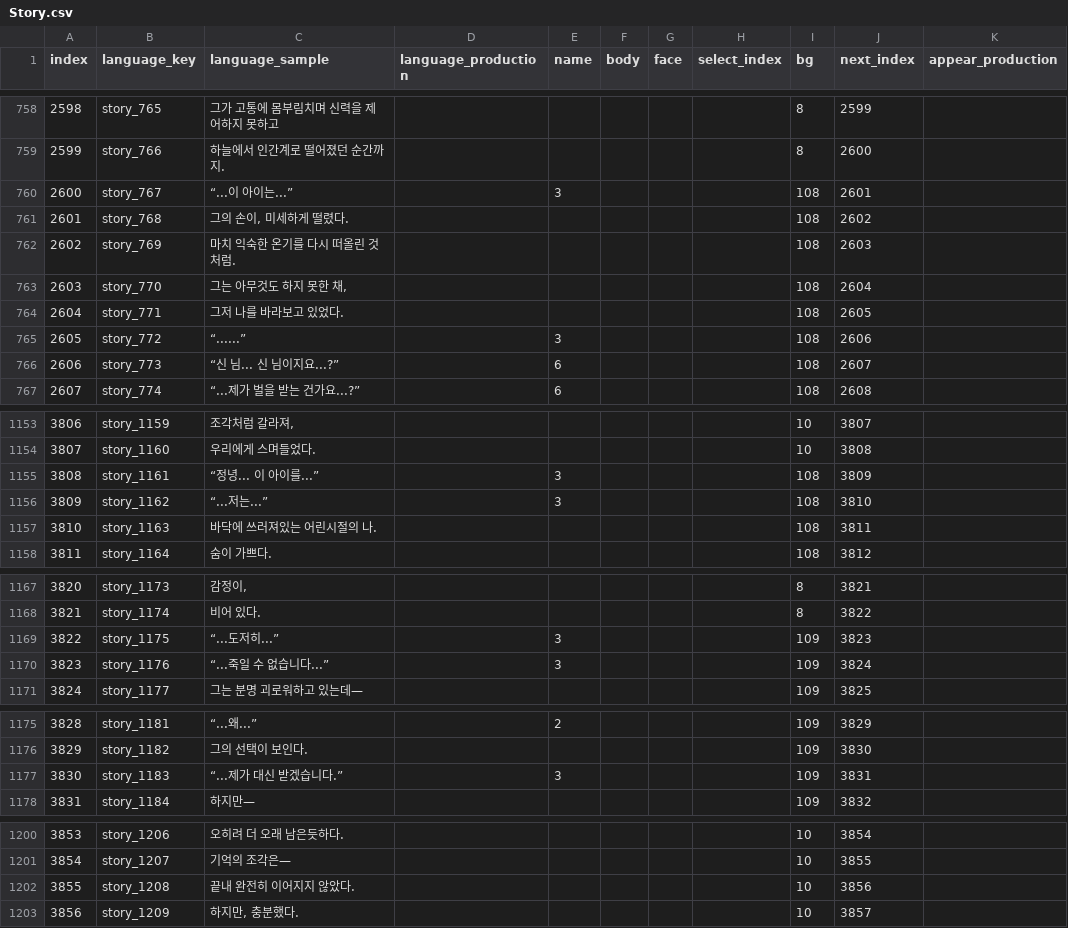
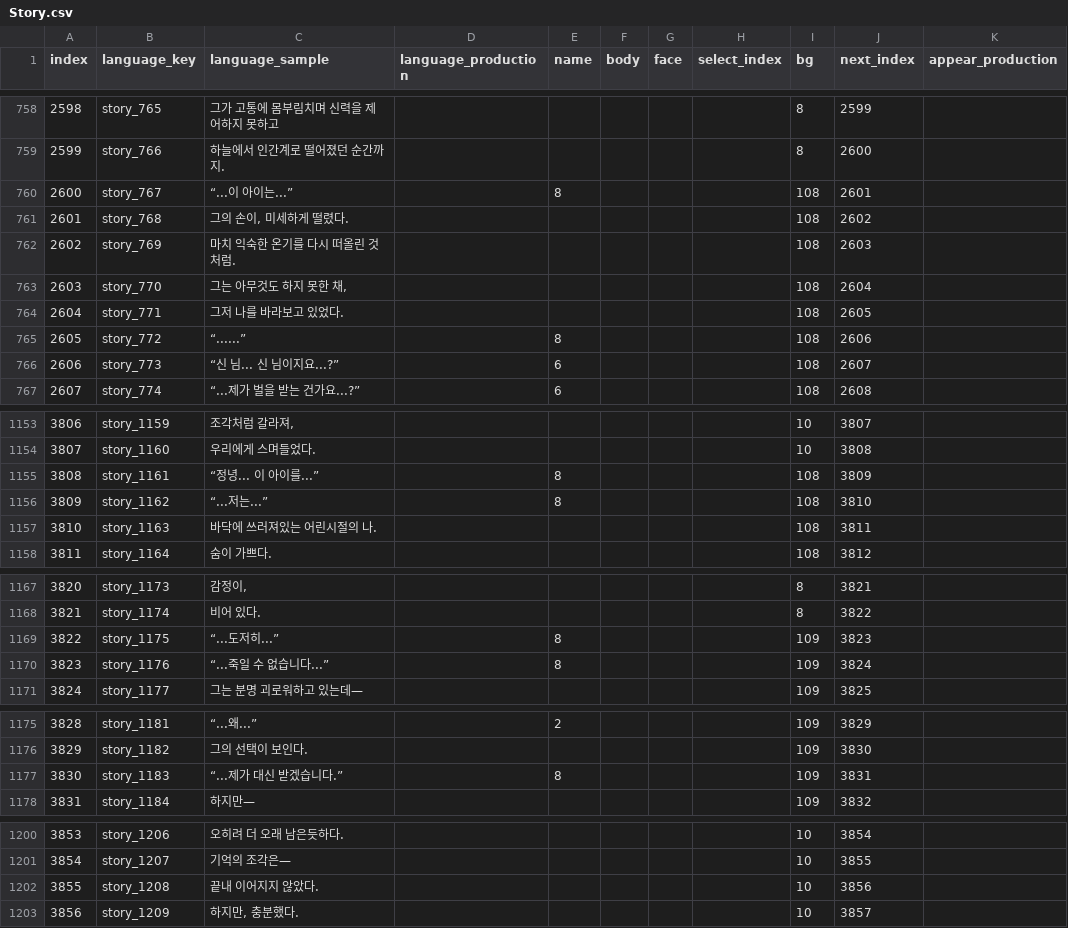
Before and after one commit to divecatmaster/Project_God, a CSV file: Assets/Resources/CSV/Story.csv, drawn as a sheet; only a part is shown, gaps mark what is left out; the diff covers the shown part only; the diff names each change by its address in the sheet, - before the commit and + after, or states it on an @@ line.

```diff
--- a/Assets/Resources/CSV/Story.csv
+++ b/Assets/Resources/CSV/Story.csv
-E760 (name): 3
+E760 (name): 8
-E765 (name): 3
+E765 (name): 8
-E1155:E1156 (name): 3
+E1155:E1156 (name): 8
-E1169:E1170 (name): 3
+E1169:E1170 (name): 8
-E1177 (name): 3
+E1177 (name): 8
-C1202 (language_sample): 끝내 완전히 이어지지 않았다.
+C1202 (language_sample): 끝내 이어지지 않았다.
```
Also changed, not shown: 13 edited cells elsewhere in this file, Assets/Resources/CSV/Language.csv, 5 other files.
